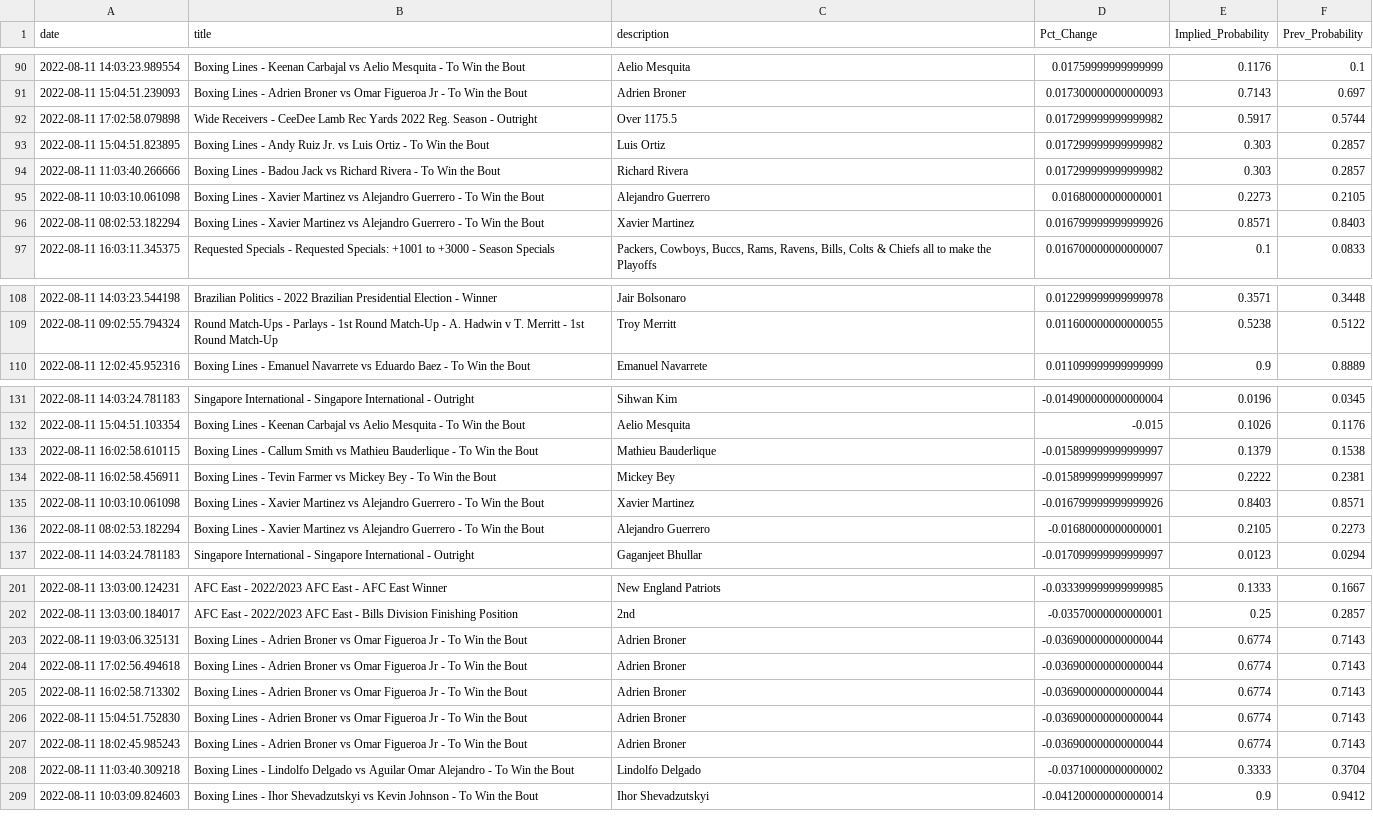
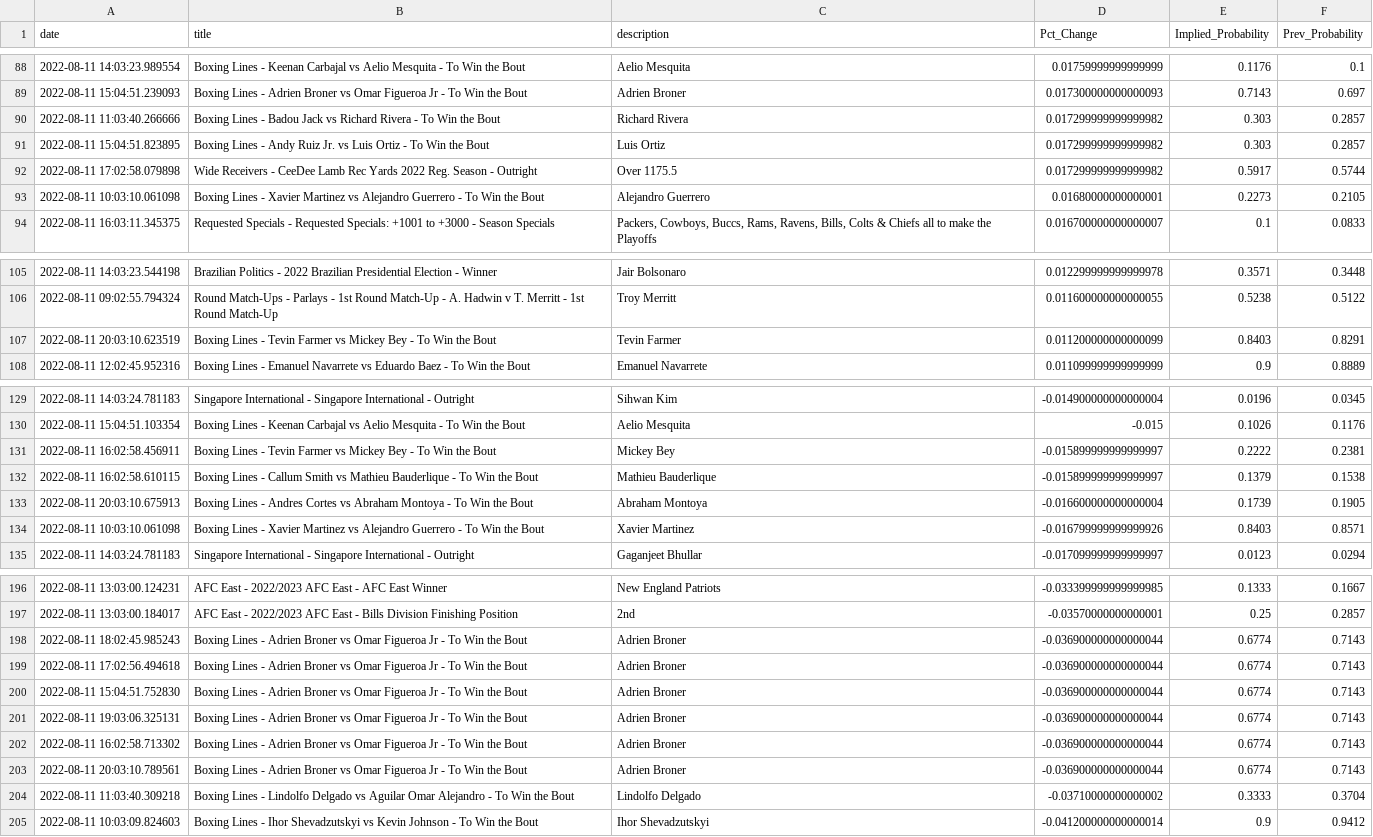
Before and after one commit to aaroncolesmith/bovada_data, a CSV file: bovada_scatter.csv, drawn as a sheet; only a part is shown, gaps mark what is left out; the diff covers the shown part only.

```diff
--- a/bovada_scatter.csv
+++ b/bovada_scatter.csv
@@ -91,7 +89,6 @@ date,title,description,Pct_Change,Implied_Probability,Prev_Probability
 2022-08-11 15:04:51.239093,Boxing Lines - Adrien Broner vs Omar Figueroa Jr - To Win the Bout,Adrien Broner,0.017300000000000093,0.7143,0.697
+2022-08-11 11:03:40.266666,Boxing Lines - Badou Jack vs Richard Rivera - To Win the Bout,Richard Rivera,0.017299999999999982,0.303,0.2857
+2022-08-11 15:04:51.823895,Boxing Lines - Andy Ruiz Jr. vs Luis Ortiz - To Win the Bout,Luis Ortiz,0.017299999999999982,0.303,0.2857
 2022-08-11 17:02:58.079898,Wide Receivers - CeeDee Lamb Rec Yards 2022 Reg. Season - Outright,Over 1175.5,0.017299999999999982,0.5917,0.5744
-2022-08-11 15:04:51.823895,Boxing Lines - Andy Ruiz Jr. vs Luis Ortiz - To Win the Bout,Luis Ortiz,0.017299999999999982,0.303,0.2857
-2022-08-11 11:03:40.266666,Boxing Lines - Badou Jack vs Richard Rivera - To Win the Bout,Richard Rivera,0.017299999999999982,0.303,0.2857
 2022-08-11 10:03:10.061098,Boxing Lines - Xavier Martinez vs Alejandro Guerrero - To Win the Bout,Alejandro Guerrero,0.01680000000000001,0.2273,0.2105
-2022-08-11 08:02:53.182294,Boxing Lines - Xavier Martinez vs Alejandro Guerrero - To Win the Bout,Xavier Martinez,0.016799999999999926,0.8571,0.8403
 2022-08-11 16:03:11.345375,Requested Specials - Requested Specials: +1001 to +3000 - Season Specials,"Packers, Cowboys, Buccs, Rams, Ravens, Bills, Colts & Chiefs all to make the Playoffs",0.016700000000000007,0.1,0.0833
@@ -109,2 +106,3 @@ date,title,description,Pct_Change,Implied_Probability,Prev_Probability
 2022-08-11 09:02:55.794324,Round Match-Ups - Parlays - 1st Round Match-Up - A. Hadwin v T. Merritt - 1st Round Match-Up ,Troy Merritt,0.011600000000000055,0.5238,0.5122
+2022-08-11 20:03:10.623519,Boxing Lines - Tevin Farmer vs Mickey Bey - To Win the Bout,Tevin Farmer,0.011200000000000099,0.8403,0.8291
 2022-08-11 12:02:45.952316,Boxing Lines - Emanuel Navarrete vs Eduardo Baez - To Win the Bout,Emanuel Navarrete,0.011099999999999999,0.9,0.8889
@@ -132,6 +130,6 @@ date,title,description,Pct_Change,Implied_Probability,Prev_Probability
 2022-08-11 15:04:51.103354,Boxing Lines - Keenan Carbajal vs Aelio Mesquita - To Win the Bout,Aelio Mesquita,-0.015,0.1026,0.1176
+2022-08-11 16:02:58.456911,Boxing Lines - Tevin Farmer vs Mickey Bey - To Win the Bout,Mickey Bey,-0.015899999999999997,0.2222,0.2381
 2022-08-11 16:02:58.610115,Boxing Lines - Callum Smith vs Mathieu Bauderlique - To Win the Bout,Mathieu Bauderlique,-0.015899999999999997,0.1379,0.1538
-2022-08-11 16:02:58.456911,Boxing Lines - Tevin Farmer vs Mickey Bey - To Win the Bout,Mickey Bey,-0.015899999999999997,0.2222,0.2381
+2022-08-11 20:03:10.675913,Boxing Lines - Andres Cortes vs Abraham Montoya - To Win the Bout,Abraham Montoya,-0.016600000000000004,0.1739,0.1905
 2022-08-11 10:03:10.061098,Boxing Lines - Xavier Martinez vs Alejandro Guerrero - To Win the Bout,Xavier Martinez,-0.016799999999999926,0.8403,0.8571
-2022-08-11 08:02:53.182294,Boxing Lines - Xavier Martinez vs Alejandro Guerrero - To Win the Bout,Alejandro Guerrero,-0.01680000000000001,0.2105,0.2273
 2022-08-11 14:03:24.781183,Singapore International - Singapore International - Outright,Gaganjeet Bhullar,-0.017099999999999997,0.0123,0.0294
@@ -202,7 +197,8 @@ date,title,description,Pct_Change,Implied_Probability,Prev_Probability
 2022-08-11 13:03:00.184017,AFC East - 2022/2023 AFC East - Bills Division Finishing Position,2nd,-0.03570000000000001,0.25,0.2857
+2022-08-11 18:02:45.985243,Boxing Lines - Adrien Broner vs Omar Figueroa Jr - To Win the Bout,Adrien Broner,-0.036900000000000044,0.6774,0.7143
+2022-08-11 17:02:56.494618,Boxing Lines - Adrien Broner vs Omar Figueroa Jr - To Win the Bout,Adrien Broner,-0.036900000000000044,0.6774,0.7143
+2022-08-11 15:04:51.752830,Boxing Lines - Adrien Broner vs Omar Figueroa Jr - To Win the Bout,Adrien Broner,-0.036900000000000044,0.6774,0.7143
 2022-08-11 19:03:06.325131,Boxing Lines - Adrien Broner vs Omar Figueroa Jr - To Win the Bout,Adrien Broner,-0.036900000000000044,0.6774,0.7143
-2022-08-11 17:02:56.494618,Boxing Lines - Adrien Broner vs Omar Figueroa Jr - To Win the Bout,Adrien Broner,-0.036900000000000044,0.6774,0.7143
 2022-08-11 16:02:58.713302,Boxing Lines - Adrien Broner vs Omar Figueroa Jr - To Win the Bout,Adrien Broner,-0.036900000000000044,0.6774,0.7143
-2022-08-11 15:04:51.752830,Boxing Lines - Adrien Broner vs Omar Figueroa Jr - To Win the Bout,Adrien Broner,-0.036900000000000044,0.6774,0.7143
-2022-08-11 18:02:45.985243,Boxing Lines - Adrien Broner vs Omar Figueroa Jr - To Win the Bout,Adrien Broner,-0.036900000000000044,0.6774,0.7143
+2022-08-11 20:03:10.789561,Boxing Lines - Adrien Broner vs Omar Figueroa Jr - To Win the Bout,Adrien Broner,-0.036900000000000044,0.6774,0.7143
 2022-08-11 11:03:40.309218,Boxing Lines - Lindolfo Delgado vs Aguilar Omar Alejandro - To Win the Bout,Lindolfo Delgado,-0.03710000000000002,0.3333,0.3704
```
Also changed, not shown: 4 added rows, 9 removed rows, 33 moved rows and 11 edited cells elsewhere in this file, 1 other file.
